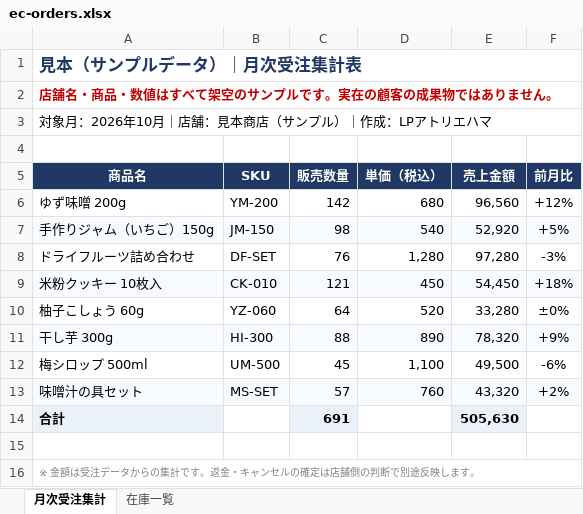
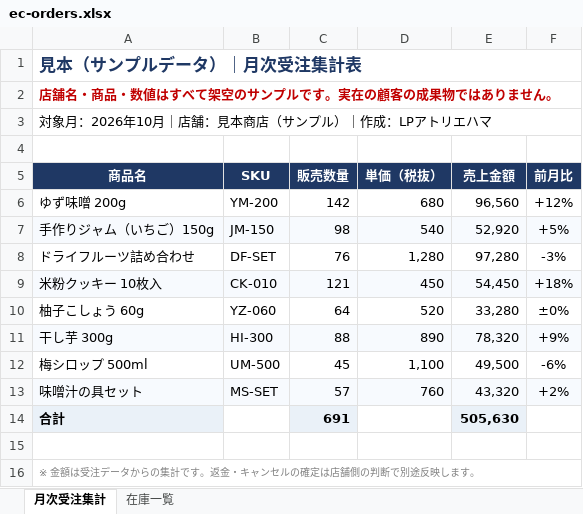
Before and after one commit to hiroyu-ha/lpatelier-site, an Excel workbook: samples/ec-orders.xlsx, sheet 月次受注集計, drawn as a sheet; values as stored, in another font and other column widths than the file's, no borders; charts and pictures not drawn; the diff names each change by its address in the sheet, - before the commit and + after, or states it on an @@ line.

```diff
--- a/samples/ec-orders.xlsx (sheet 月次受注集計)
+++ b/samples/ec-orders.xlsx (sheet 月次受注集計)
-D5: 単価（税込）
+D5: 単価（税抜）
```
Also changed, not shown: samples/ec-cleanup.xlsx, samples/ec-onepager.xlsx, 9 other files.
